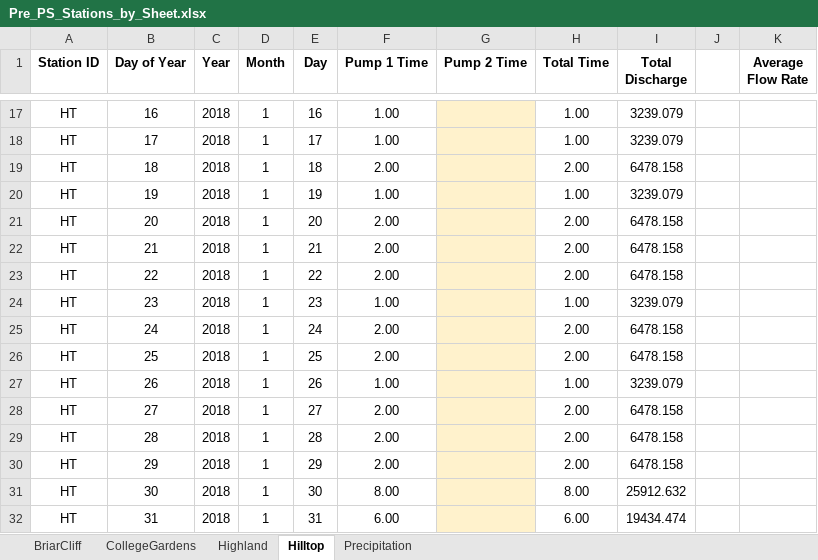
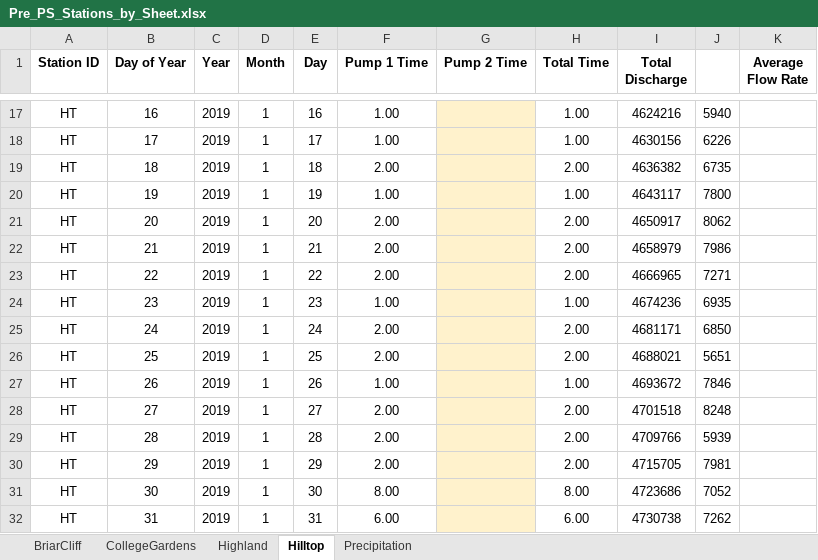
Before and after one commit to PxBarton/I-and-I-research, an Excel workbook: I&Imatlab/Pre_PS_Stations_by_Sheet.xlsx, sheet Hilltop, drawn as a sheet; only a part is shown, gaps mark what is left out; values as stored, in another font and other column widths than the file's, no borders; the diff covers the shown part only; the diff names each change by its address in the sheet, - before the commit and + after, or states it on an @@ line.

```diff
--- a/I&Imatlab/Pre_PS_Stations_by_Sheet.xlsx (sheet Hilltop)
+++ b/I&Imatlab/Pre_PS_Stations_by_Sheet.xlsx (sheet Hilltop)
-C17:C32 (Year): 2018
+C17:C32 (Year): 2019
-I17 (Total Discharge): 3239.079
+I17 (Total Discharge): 4624216
-J17: (empty)
+J17: 5940
-I18 (Total Discharge): 3239.079
+I18 (Total Discharge): 4630156
-J18: (empty)
+J18: 6226
-I19 (Total Discharge): 6478.158
+I19 (Total Discharge): 4636382
-J19: (empty)
+J19: 6735
-I20 (Total Discharge): 3239.079
+I20 (Total Discharge): 4643117
-J20: (empty)
+J20: 7800
-I21 (Total Discharge): 6478.158
+I21 (Total Discharge): 4650917
-J21: (empty)
+J21: 8062
-I22 (Total Discharge): 6478.158
+I22 (Total Discharge): 4658979
-J22: (empty)
+J22: 7986
-I23 (Total Discharge): 6478.158
+I23 (Total Discharge): 4666965
-J23: (empty)
+J23: 7271
-I24 (Total Discharge): 3239.079
+I24 (Total Discharge): 4674236
-J24: (empty)
+J24: 6935
-I25 (Total Discharge): 6478.158
+I25 (Total Discharge): 4681171
-J25: (empty)
+J25: 6850
-I26 (Total Discharge): 6478.158
+I26 (Total Discharge): 4688021
-J26: (empty)
+J26: 5651
-I27 (Total Discharge): 3239.079
+I27 (Total Discharge): 4693672
-J27: (empty)
+J27: 7846
-I28 (Total Discharge): 6478.158
+I28 (Total Discharge): 4701518
-J28: (empty)
+J28: 8248
-I29 (Total Discharge): 6478.158
+I29 (Total Discharge): 4709766
-J29: (empty)
+J29: 5939
-I30 (Total Discharge): 6478.158
+I30 (Total Discharge): 4715705
-J30: (empty)
+J30: 7981
-I31 (Total Discharge): 25912.632
+I31 (Total Discharge): 4723686
-J31: (empty)
+J31: 7052
-I32 (Total Discharge): 19434.474
+I32 (Total Discharge): 4730738
-J32: (empty)
+J32: 7262
```
Also changed, not shown: 31 added rows, 1047 edited cells and cell formats elsewhere in this sheet, sheet Highland, sheet CollegeGardens, 1 other file.
